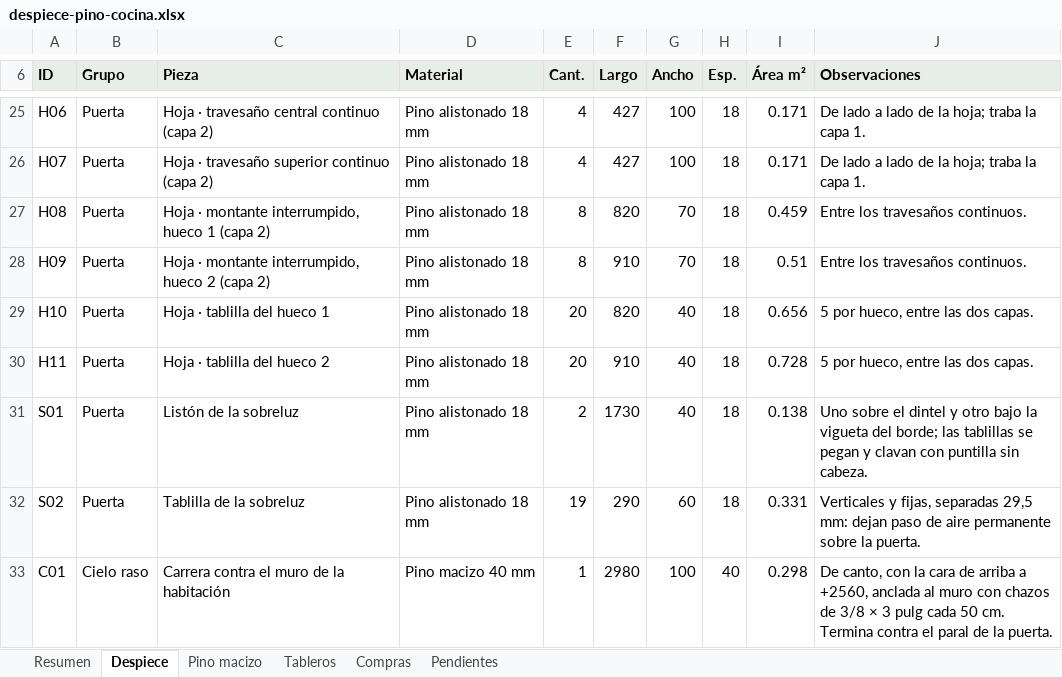
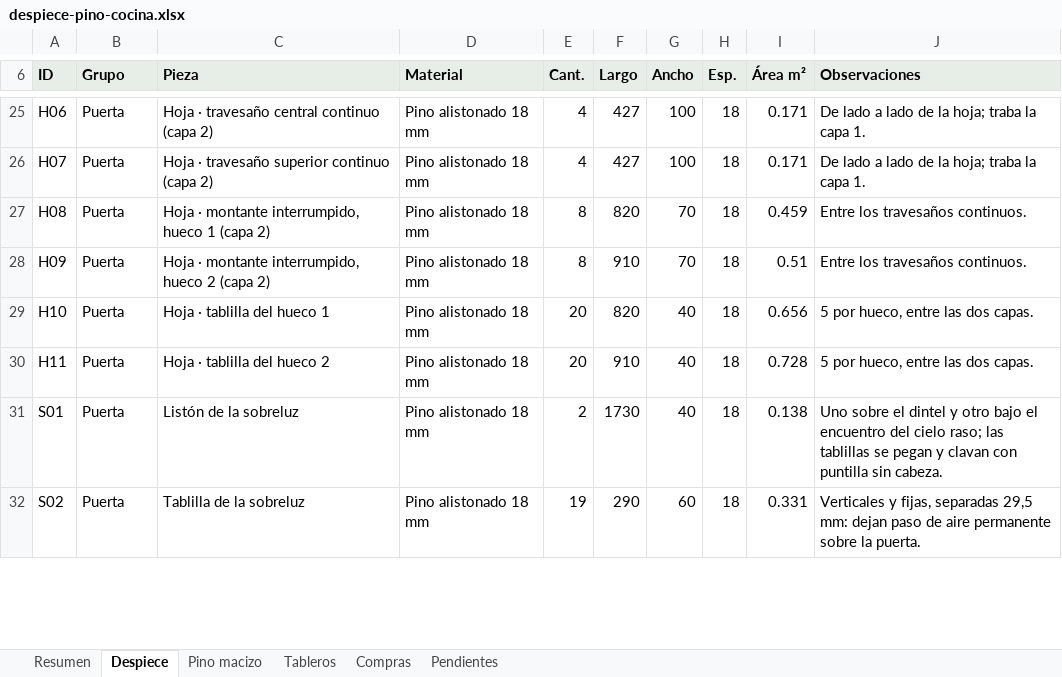
Before and after one commit to williamppmm/espacios-3d, an Excel workbook: despiece-pino-cocina.xlsx, sheet Despiece, drawn as a sheet; only a part is shown, gaps mark what is left out; values as stored, in another font and other column widths than the file's, no borders; removed rows and columns are numbered as before the commit, all else as after; the diff covers the shown part only; the diff names each change by its address in the sheet, - before the commit and + after, or states it on an @@ line.

Commit message:
Adopta cielo raso de panel de yeso con perfilería metálica

```diff
--- a/despiece-pino-cocina.xlsx (sheet Despiece)
+++ b/despiece-pino-cocina.xlsx (sheet Despiece)
-J31 (Observaciones): …otro bajo la vigueta del borde; las tablillas…
+J31 (Observaciones): …otro bajo el encuentro del cielo raso; las tablillas…
-row 33: C01 | Cielo raso | Carrera contra el muro de la habitación | Pino macizo 40 mm | 1 | 2980 | 100 | 40 | 0.298 | De canto, con la cara de arriba a +2560, anclada al muro con chazos de 3/8 × 3 pulg cada 50 cm. Termina contra el paral de la puerta.
```
Also changed, not shown: 1 added row, 2 removed rows and 4 edited cells elsewhere in this sheet, sheet Compras, sheet Pino macizo, sheet Resumen, sheet Pendientes, 12 other files.
